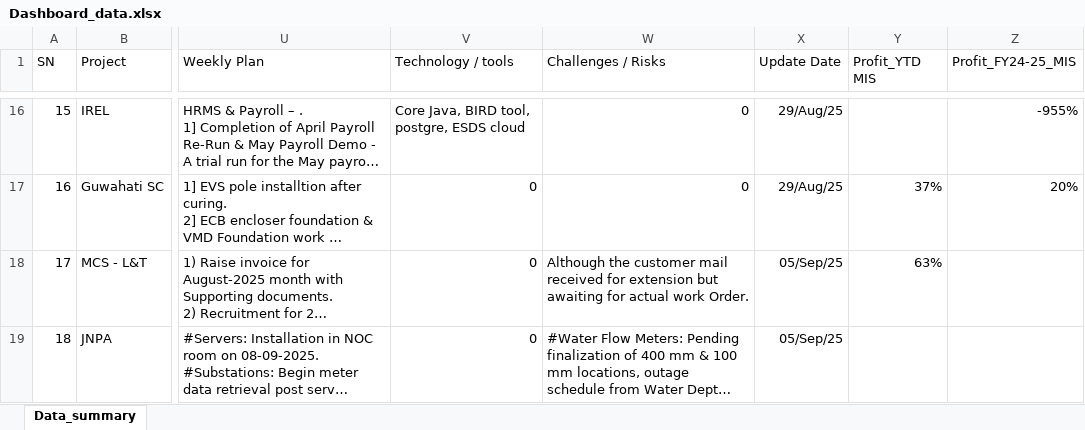
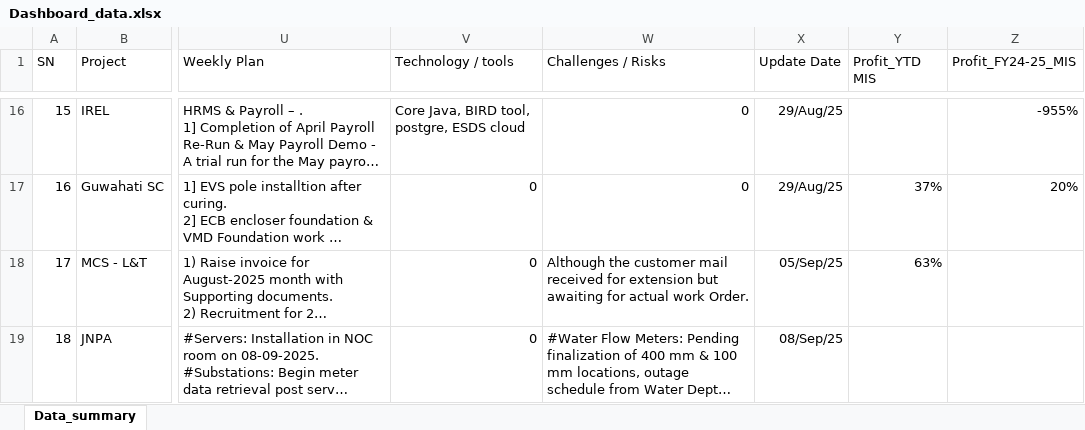
Before and after one commit to avdhootr3/bsdprojects, an Excel workbook: data/Dashboard_data.xlsx, sheet Data_summary, drawn as a sheet; only a part is shown, gaps mark what is left out; long unchanged cells end in …; values as stored, in another font and other column widths than the file's, no borders; the diff names each change by its address in the sheet, - before the commit and + after, or states it on an @@ line.

Commit message:
Auto update Dashboard_data.xlsx

```diff
--- a/data/Dashboard_data.xlsx (sheet Data_summary)
+++ b/data/Dashboard_data.xlsx (sheet Data_summary)
-X19 (Update Date): 05/Sep/25
+X19 (Update Date): 08/Sep/25
```
